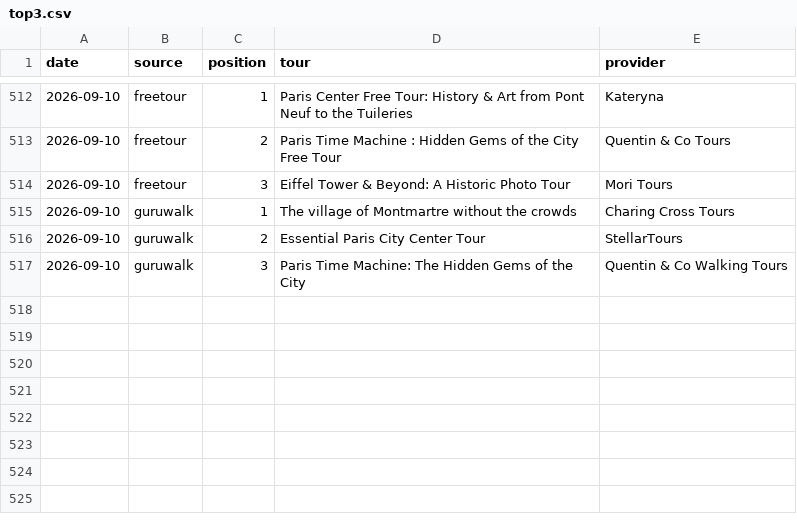
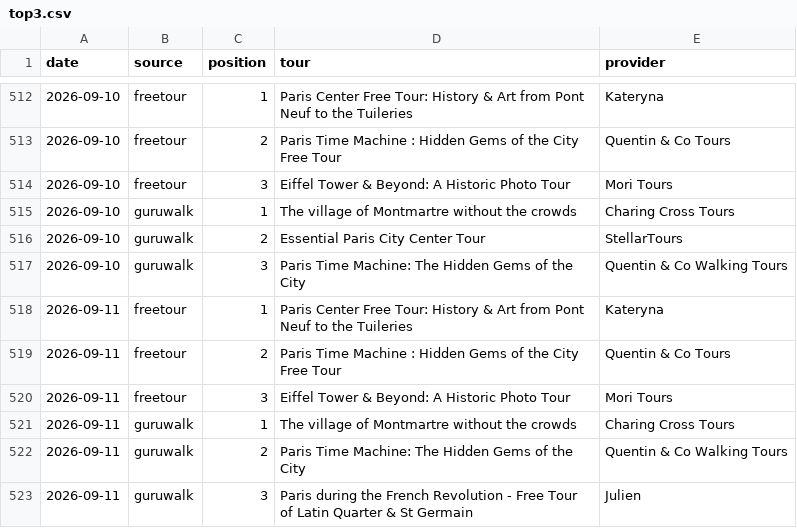
Before and after one commit to LR033/freetour-tracker, a CSV file: top3.csv, drawn as a sheet; only a part is shown, gaps mark what is left out; the diff names each change by its address in the sheet, - before the commit and + after, or states it on an @@ line.

```diff
--- a/top3.csv
+++ b/top3.csv
+row 518: 2026-09-11 | freetour | 1 | Paris Center Free Tour: History & Art from Pont Neuf to the Tuileries | Kateryna
+row 519: 2026-09-11 | freetour | 2 | Paris Time Machine : Hidden Gems of the City Free Tour | Quentin & Co Tours
+row 520: 2026-09-11 | freetour | 3 | Eiffel Tower & Beyond: A Historic Photo Tour | Mori Tours
+row 521: 2026-09-11 | guruwalk | 1 | The village of Montmartre without the crowds | Charing Cross Tours
+row 522: 2026-09-11 | guruwalk | 2 | Paris Time Machine: The Hidden Gems of the City | Quentin & Co Walking Tours
+row 523: 2026-09-11 | guruwalk | 3 | Paris during the French Revolution - Free Tour of Latin Quarter & St Germain | Julien
```
Also changed, not shown: rankings.csv.
